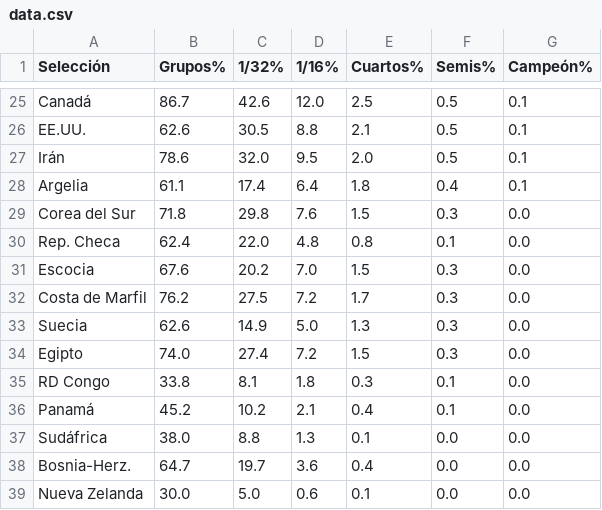
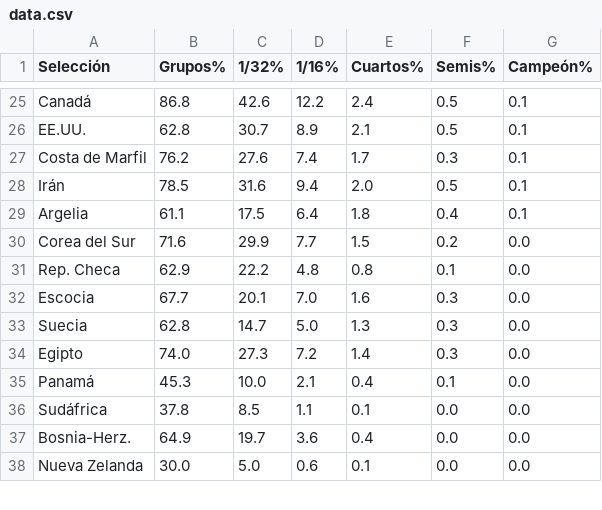
Before and after one commit to mikedataspain/mundial-elo, a CSV file: data.csv, drawn as a sheet; only a part is shown, gaps mark what is left out; removed rows and columns are numbered as before the commit, all else as after; the diff covers the shown part only; the diff names each change by its address in the sheet, - before the commit and + after, or states it on an @@ line.

```diff
--- a/data.csv
+++ b/data.csv
-B25 (Grupos%): 86.7
+B25 (Grupos%): 86.8
-D25 (1/16%): 12.0
+D25 (1/16%): 12.2
-E25 (Cuartos%): 2.5
+E25 (Cuartos%): 2.4
-B26 (Grupos%): 62.6
+B26 (Grupos%): 62.8
-C26 (1/32%): 30.5
+C26 (1/32%): 30.7
-D26 (1/16%): 8.8
+D26 (1/16%): 8.9
+row 27: Costa de Marfil | 76.2 | 27.6 | 7.4 | 1.7 | 0.3 | 0.1
-B28 (Grupos%): 78.6
+B28 (Grupos%): 78.5
-C28 (1/32%): 32.0
+C28 (1/32%): 31.6
-D28 (1/16%): 9.5
+D28 (1/16%): 9.4
-C29 (1/32%): 17.4
+C29 (1/32%): 17.5
-B30 (Grupos%): 71.8
+B30 (Grupos%): 71.6
-C30 (1/32%): 29.8
+C30 (1/32%): 29.9
-D30 (1/16%): 7.6
+D30 (1/16%): 7.7
-F30 (Semis%): 0.3
+F30 (Semis%): 0.2
-B31 (Grupos%): 62.4
+B31 (Grupos%): 62.9
-C31 (1/32%): 22.0
+C31 (1/32%): 22.2
-B32 (Grupos%): 67.6
+B32 (Grupos%): 67.7
-C32 (1/32%): 20.2
+C32 (1/32%): 20.1
-E32 (Cuartos%): 1.5
+E32 (Cuartos%): 1.6
-row 32: Costa de Marfil | 76.2 | 27.5 | 7.2 | 1.7 | 0.3 | 0.0
-B33 (Grupos%): 62.6
+B33 (Grupos%): 62.8
-C33 (1/32%): 14.9
+C33 (1/32%): 14.7
-C34 (1/32%): 27.4
+C34 (1/32%): 27.3
-E34 (Cuartos%): 1.5
+E34 (Cuartos%): 1.4
-row 35: RD Congo | 33.8 | 8.1 | 1.8 | 0.3 | 0.1 | 0.0
-B35 (Grupos%): 45.2
+B35 (Grupos%): 45.3
-C35 (1/32%): 10.2
+C35 (1/32%): 10.0
-B36 (Grupos%): 38.0
+B36 (Grupos%): 37.8
-C36 (1/32%): 8.8
+C36 (1/32%): 8.5
-D36 (1/16%): 1.3
+D36 (1/16%): 1.1
-B37 (Grupos%): 64.7
+B37 (Grupos%): 64.9
```
Also changed, not shown: 3 added rows, 2 removed rows and 104 edited cells elsewhere in this file, 1 other file.
